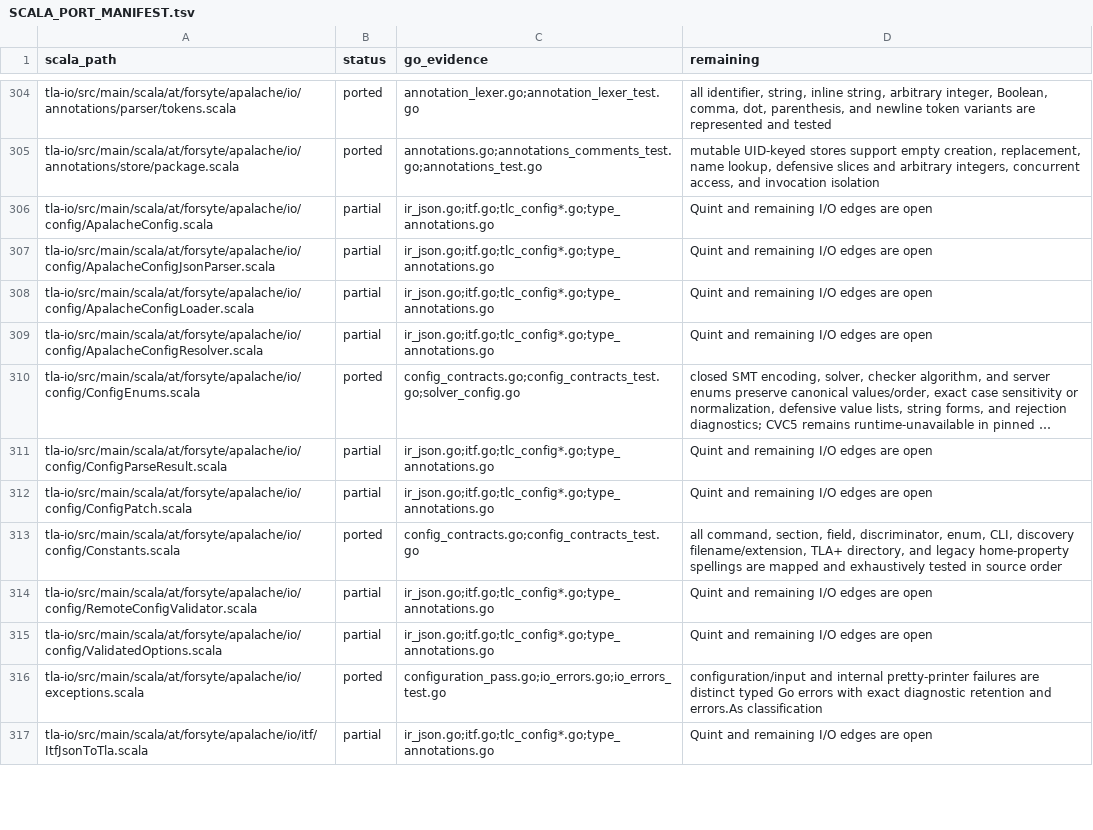
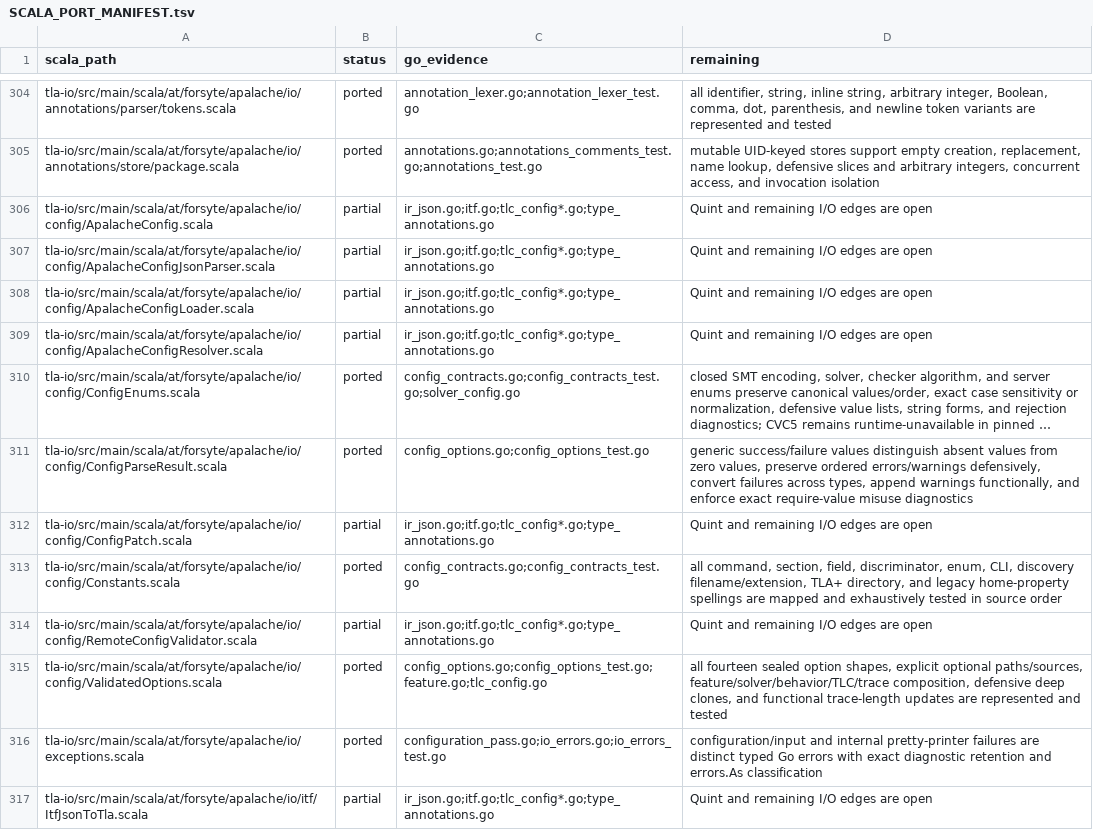
Before and after one commit to glycerine/apalache-go, a TSV file: pkg/SCALA_PORT_MANIFEST.tsv, drawn as a sheet; only a part is shown, gaps mark what is left out; long unchanged cells end in …; the diff names each change by its address in the sheet, - before the commit and + after, or states it on an @@ line.

Commit message:
port validated configuration options

```diff
--- a/pkg/SCALA_PORT_MANIFEST.tsv
+++ b/pkg/SCALA_PORT_MANIFEST.tsv
-B311 (status): partial
+B311 (status): ported
-C311 (go_evidence): ir_json.go;itf.go;tlc_config*.go;type_annotations.go
+C311 (go_evidence): config_options.go;config_options_test.go
-D311 (remaining): Quint and remaining I/O edges are open
+D311 (remaining): generic success/failure values distinguish absent values from zero values, preserve ordered errors/warnings defensively, convert failures across types, append warnings functionally, and enforce exact require-value misuse diagnostics
-B315 (status): partial
+B315 (status): ported
-C315 (go_evidence): ir_json.go;itf.go;tlc_config*.go;type_annotations.go
+C315 (go_evidence): config_options.go;config_options_test.go;feature.go;tlc_config.go
-D315 (remaining): Quint and remaining I/O edges are open
+D315 (remaining): all fourteen sealed option shapes, explicit optional paths/sources, feature/solver/behavior/TLC/trace composition, defensive deep clones, and functional trace-length updates are represented and tested
```
Also changed, not shown: 2 other files.
